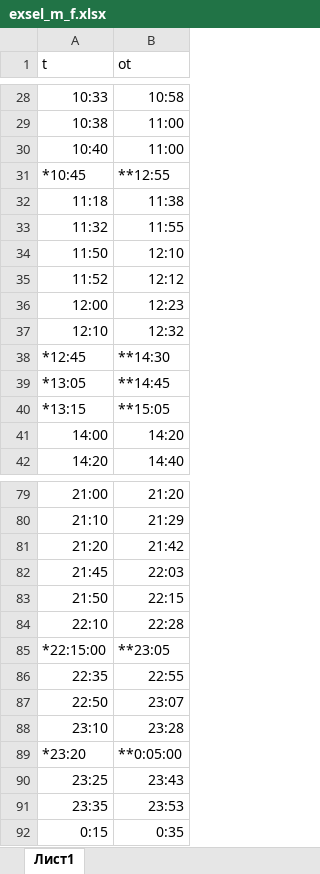
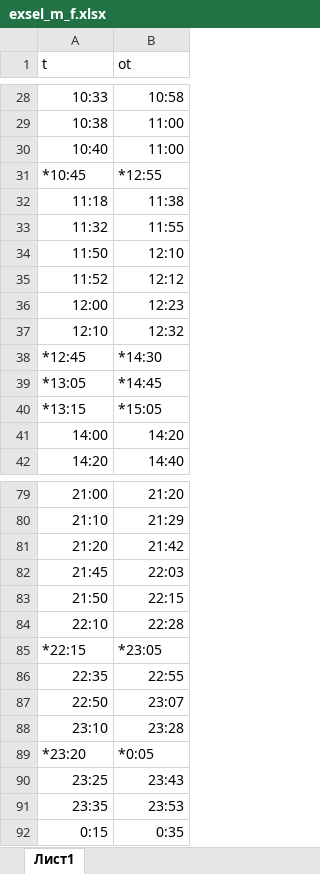
Before and after one commit to Destrokhen/destrokhen.github.io, an Excel workbook: exsel_m_f.xlsx, sheet Лист1, drawn as a sheet; only a part is shown, gaps mark what is left out; values as stored, in another font and other column widths than the file's, no borders; the diff names each change by its address in the sheet, - before the commit and + after, or states it on an @@ line.

```diff
--- a/exsel_m_f.xlsx (sheet Лист1)
+++ b/exsel_m_f.xlsx (sheet Лист1)
-B31 (ot): **12:55
+B31 (ot): *12:55
-B38 (ot): **14:30
+B38 (ot): *14:30
-B39 (ot): **14:45
+B39 (ot): *14:45
-B40 (ot): **15:05
+B40 (ot): *15:05
-A85 (t): *22:15:00
+A85 (t): *22:15
-B85 (ot): **23:05
+B85 (ot): *23:05
-B89 (ot): **0:05:00
+B89 (ot): *0:05
```
Also changed, not shown: 3 other files.
